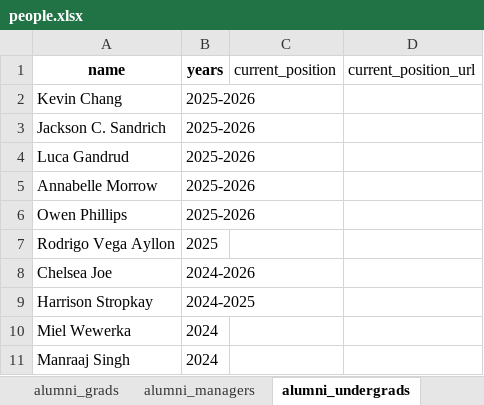
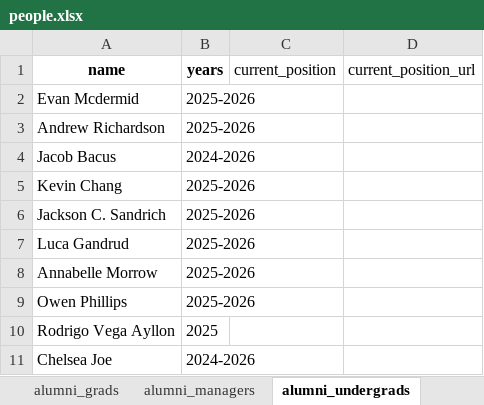
Before and after one commit to ContextLab/contextlab.github.io, an Excel workbook: data/people.xlsx, sheet alumni_undergrads, drawn as a sheet; only a part is shown; the shorter side is filled out with more unchanged rows; values as stored, in another font and other column widths than the file's, no borders; the diff names each change by its address in the sheet, - before the commit and + after, or states it on an @@ line.

```diff
--- a/data/people.xlsx (sheet alumni_undergrads)
+++ b/data/people.xlsx (sheet alumni_undergrads)
+row 2: Evan Mcdermid | 2025-2026
+row 3: Andrew Richardson | 2025-2026
+row 4: Jacob Bacus | 2024-2026
```
Also changed, not shown: sheet members, 2 other files.
